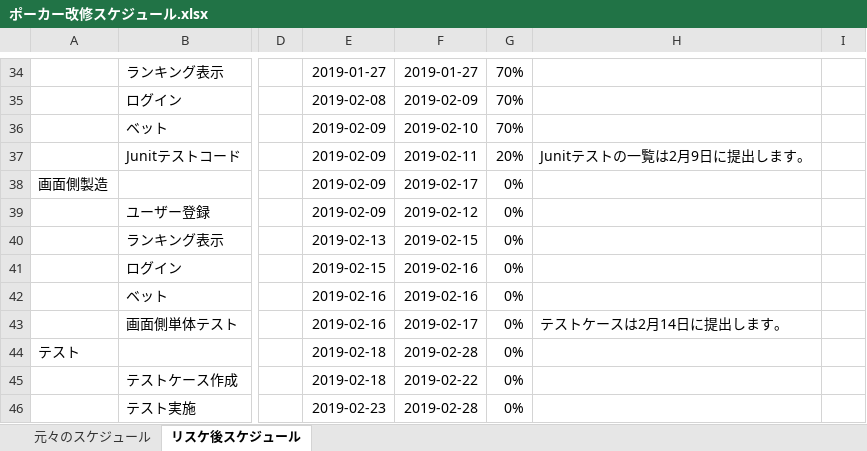
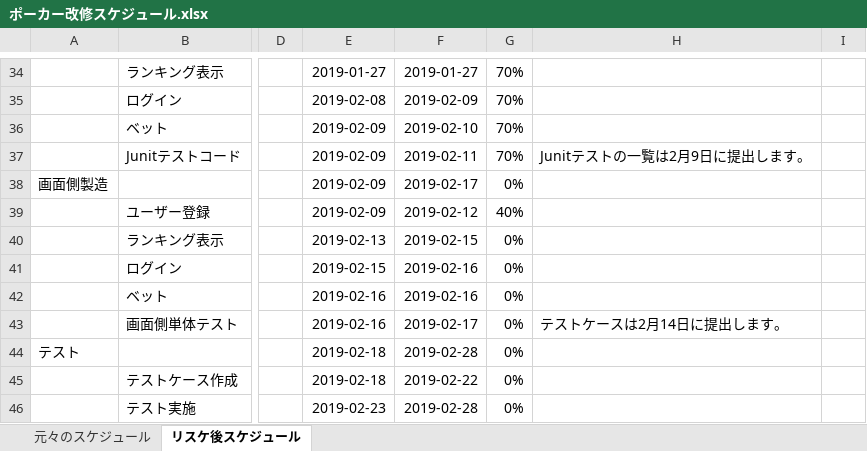
Before and after one commit to CSTSCSTS/UserAp, an Excel workbook: docs/スケジュール/ポーカー改修スケジュール.xlsx, sheet リスケ後スケジュール, drawn as a sheet; only a part is shown, gaps mark what is left out; values as stored, in another font and other column widths than the file's, no borders; the diff names each change by its address in the sheet, - before the commit and + after, or states it on an @@ line.

Commit message:
スケジュール修正

```diff
--- a/docs/スケジュール/ポーカー改修スケジュール.xlsx (sheet リスケ後スケジュール)
+++ b/docs/スケジュール/ポーカー改修スケジュール.xlsx (sheet リスケ後スケジュール)
-G37: 20%
+G37: 70%
-G39: 0%
+G39: 40%
```
